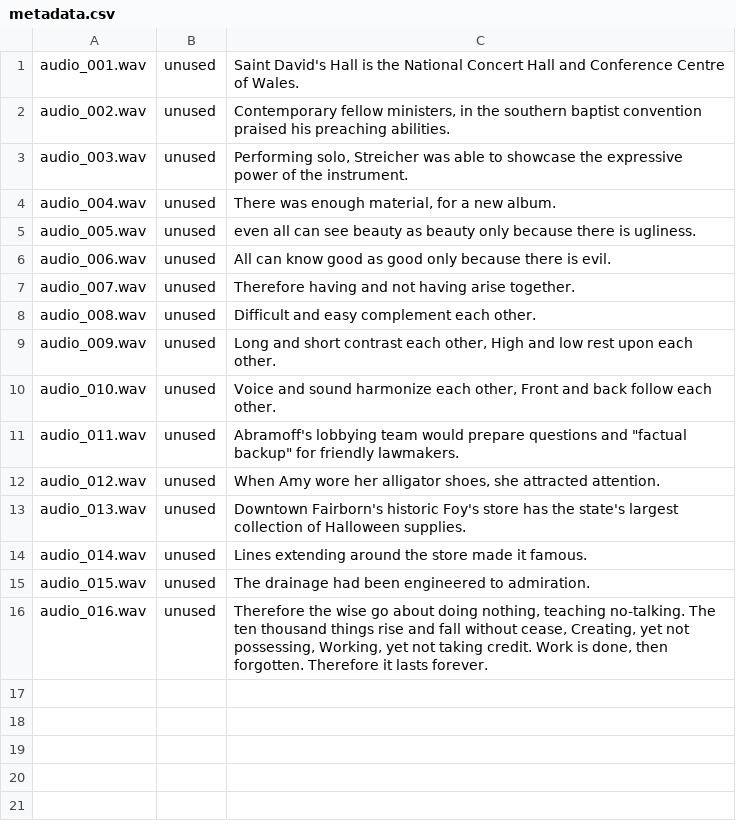
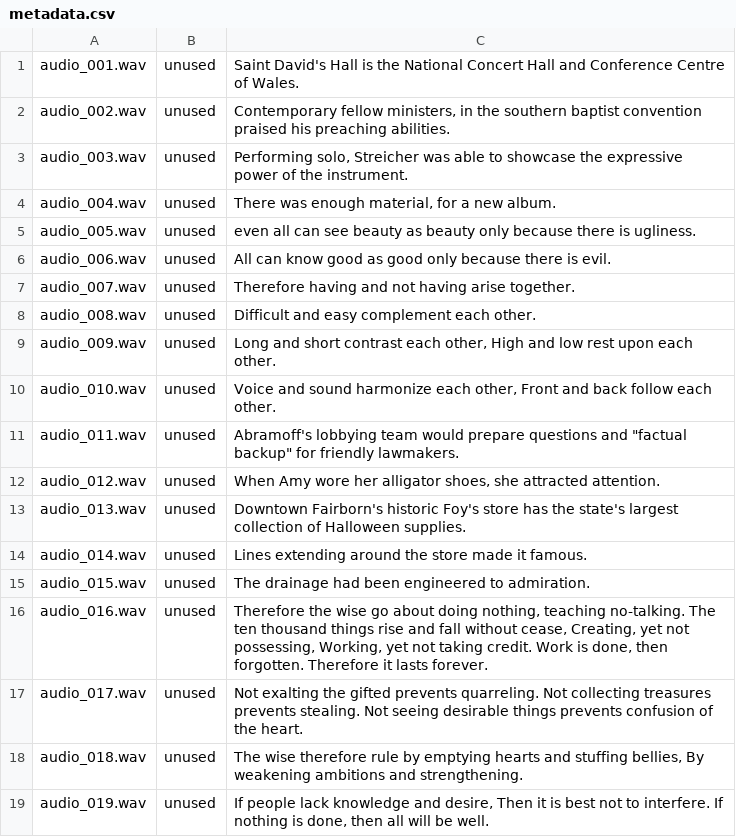
Before and after one commit to uxillary/greg-ai, a CSV file: dataset/metadata.csv, drawn as a sheet; the diff names each change by its address in the sheet, - before the commit and + after, or states it on an @@ line.

Commit message:
Update metadata.csv

```diff
--- a/dataset/metadata.csv
+++ b/dataset/metadata.csv
+row 17: audio_017.wav | unused | Not exalting the gifted prevents quarreling. Not collecting treasures prevents stealing. Not seeing desirable things prevents confusion of the heart.
+row 18: audio_018.wav | unused | The wise therefore rule by emptying hearts and stuffing bellies, By weakening ambitions and strengthening.
+row 19: audio_019.wav | unused | If people lack knowledge and desire, Then it is best not to interfere. If nothing is done, then all will be well.
```
